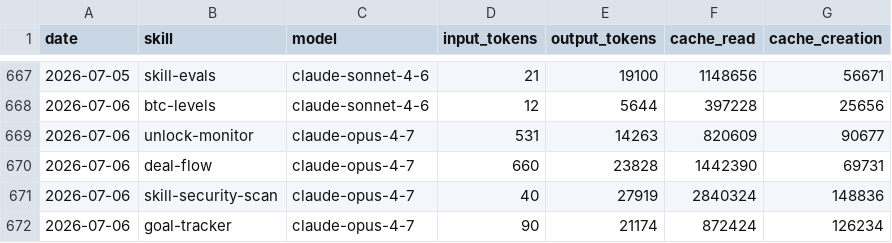
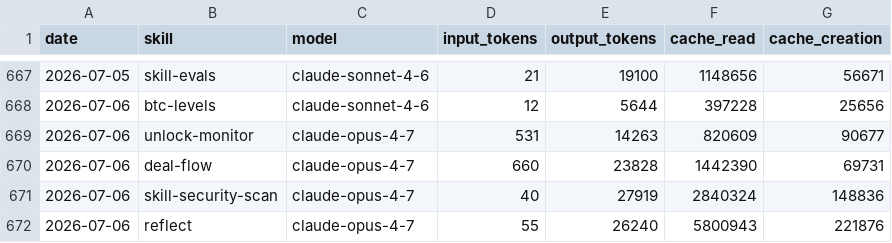
Before and after one commit to anajuliabit/aeon, a CSV file: memory/token-usage.csv, drawn as a sheet; only a part is shown, gaps mark what is left out.

Commit message:
chore(reflect): auto-commit 2026-07-06

```diff
--- a/memory/token-usage.csv
+++ b/memory/token-usage.csv
@@ -671,2 +671,2 @@ date,skill,model,input_tokens,output_tokens,cache_read,cache_creation
 2026-07-06,skill-security-scan,claude-opus-4-7,40,27919,2840324,148836
-2026-07-06,goal-tracker,claude-opus-4-7,90,21174,872424,126234
+2026-07-06,reflect,claude-opus-4-7,55,26240,5800943,221876
```
Also changed, not shown: 6 other files.
